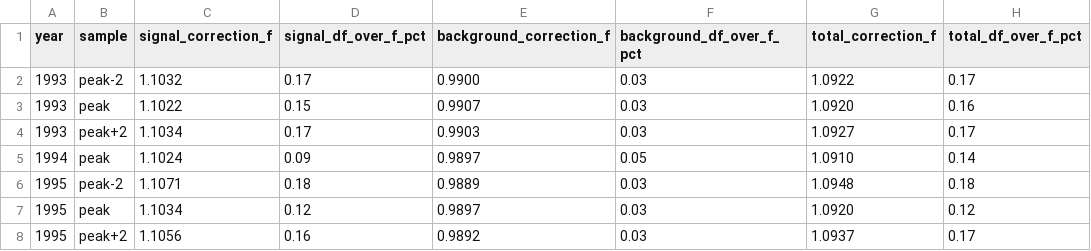
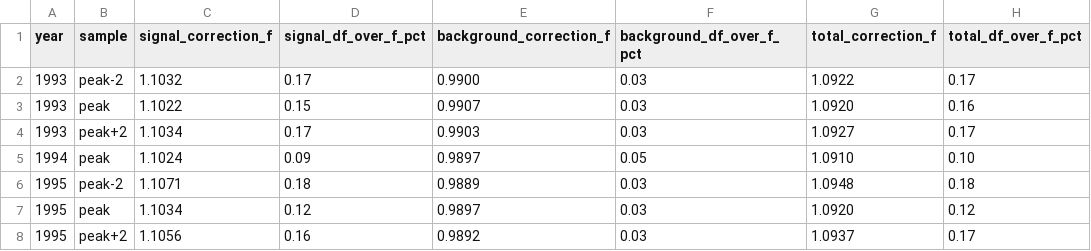
Before and after one commit to NhWee/electron_col_ex, a CSV file: data/raw/opal_zedometry_table6_mumu_corrections.csv, drawn as a sheet.

```diff
--- a/data/raw/opal_zedometry_table6_mumu_corrections.csv
+++ b/data/raw/opal_zedometry_table6_mumu_corrections.csv
@@ -4,3 +4,3 @@ year,sample,signal_correction_f,signal_df_over_f_pct,background_correction_f,bac
 1993,peak+2,1.1034,0.17,0.9903,0.03,1.0927,0.17
-1994,peak,1.1024,0.09,0.9897,0.05,1.0910,0.14
+1994,peak,1.1024,0.09,0.9897,0.05,1.0910,0.10
 1995,peak-2,1.1071,0.18,0.9889,0.03,1.0948,0.18
```
Also changed, not shown: 2 other files.
